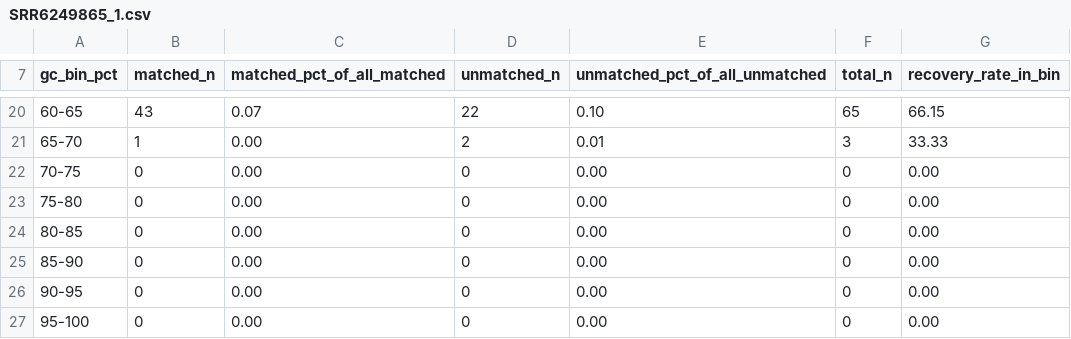
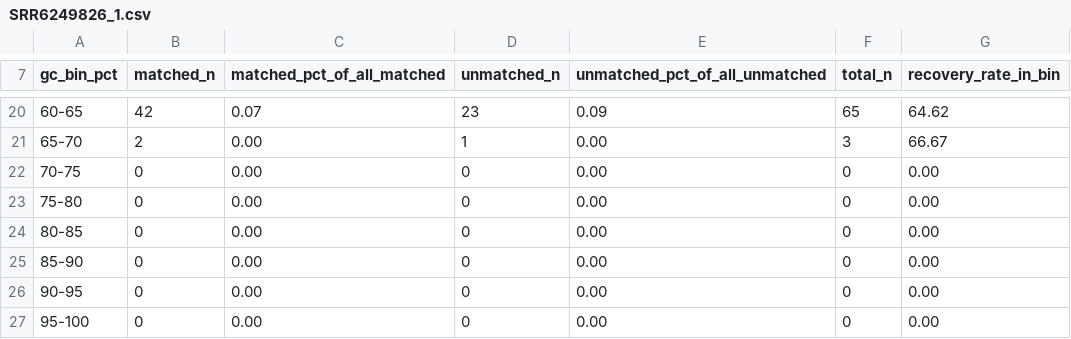
Before and after one commit to Magn3zy/rendogbs, a CSV file: testing/Populus_tremula/SRR6249826_1.csv (was testing/Populus_tremula/SRR6249865_1.csv), drawn as a sheet; only a part is shown, gaps mark what is left out; the diff covers the shown part only.

```diff
--- a/testing/Populus_tremula/SRR6249865_1.csv
+++ b/testing/Populus_tremula/SRR6249826_1.csv
@@ -20,3 +20,3 @@ gc_bin_pct,matched_n,matched_pct_of_all_matched,unmatched_n,unmatched_pct_of_all
-60-65,43,0.07,22,0.10,65,66.15
-65-70,1,0.00,2,0.01,3,33.33
+60-65,42,0.07,23,0.09,65,64.62
+65-70,2,0.00,1,0.00,3,66.67
 70-75,0,0.00,0,0.00,0,0.00
```
Also changed, not shown: 61 edited cells elsewhere in this file.
